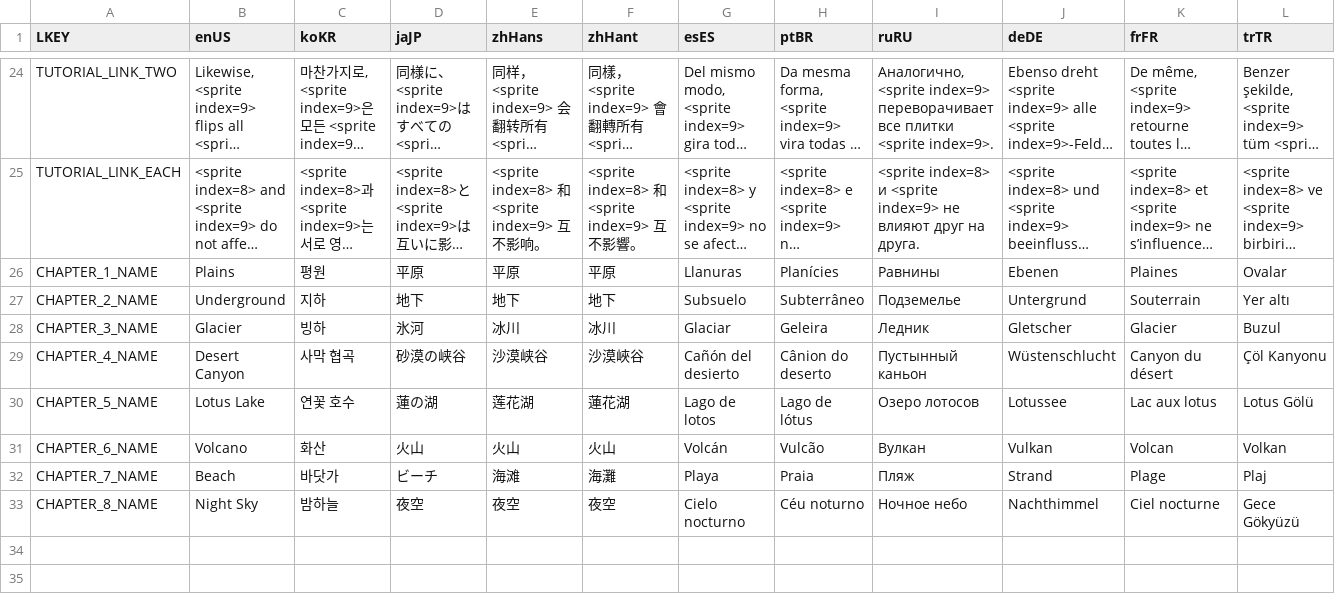
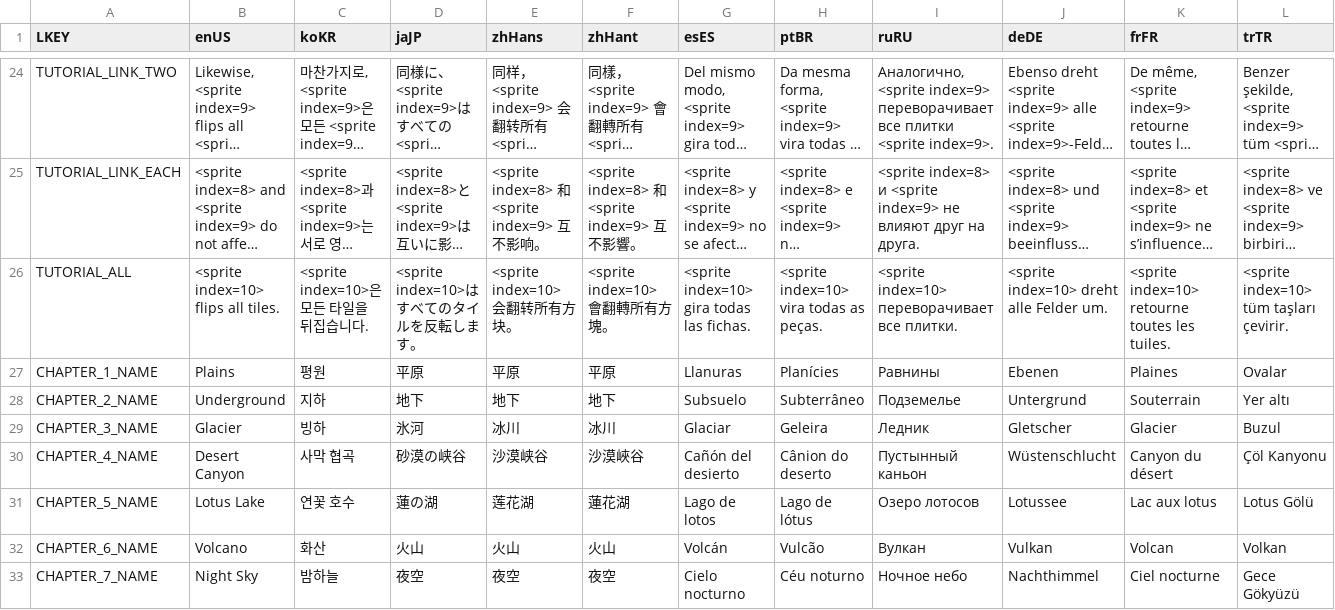
Before and after one commit to Surune/BiTile, a CSV file: Assets/Resources/localization.csv, drawn as a sheet; only a part is shown, gaps mark what is left out; long unchanged cells end in …; removed rows and columns are numbered as before the commit, all else as after; rows hold the shown columns only; the diff names each change by its address in the sheet, - before the commit and + after, or states it on an @@ line.

```diff
--- a/Assets/Resources/localization.csv
+++ b/Assets/Resources/localization.csv
+row 26: TUTORIAL_ALL | <sprite index=10> flips all tiles. | <sprite index=10>은 모든 타일을 뒤집습니다. | <sprite index=10>はすべてのタイルを反転します。 | <sprite index=10> 会翻转所有方块。 | <sprite index=10> 會翻轉所有方塊。 | <sprite index=10> gira todas las fichas. | <sprite index=10> vira todas as peças. | <sprite index=10> переворачивает все плитки. | <sprite index=10> dreht alle Felder um. | <sprite index=10> retourne toutes les tuiles. | <sprite index=10> tüm taşları çevirir.
-row 32: CHAPTER_7_NAME | Beach | 바닷가 | ビーチ | 海滩 | 海灘 | Playa | Praia | Пляж | Strand | Plage | Plaj
-A33 (LKEY): CHAPTER_8_NAME
+A33 (LKEY): CHAPTER_7_NAME
```
Also changed, not shown: Assets/Resources/level_info.csv, 4 other files.
